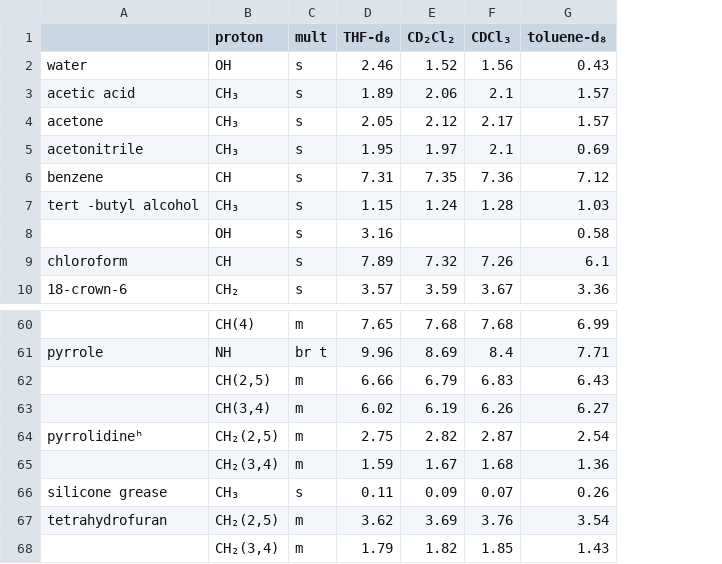
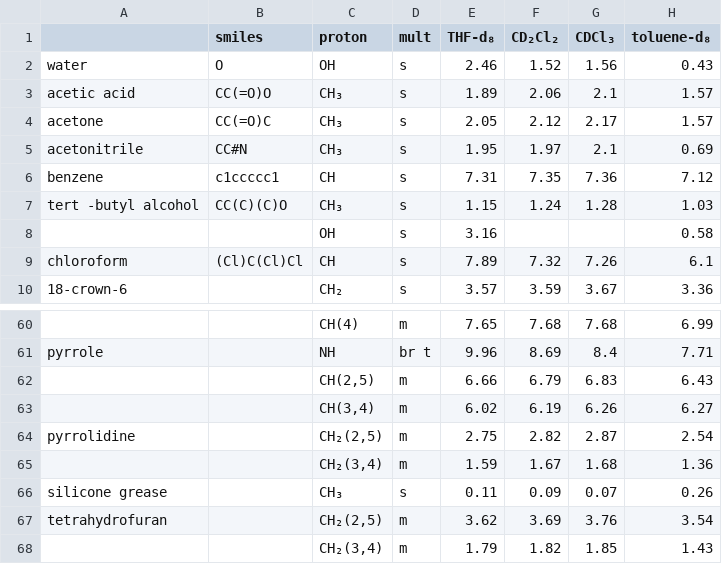
Before and after one commit to Sebastien-Ahkrin/nmr-processing, a TSV file: misc/solvent/1h.tsv, drawn as a sheet; only a part is shown, gaps mark what is left out; the diff names each change by its address in the sheet, - before the commit and + after, or states it on an @@ line.

Commit message:
feat: add some smiles in database

```diff
--- a/misc/solvent/1h.tsv
+++ b/misc/solvent/1h.tsv
+column B (smiles), rows 2-9: O | CC(=O)O | CC(=O)C | CC#N | c1ccccc1 | CC(C)(C)O |  | (Cl)C(Cl)Cl
-A64: pyrrolidineʰ
+A64: pyrrolidine
```
Also changed, not shown: misc/solvent/13c.tsv, 5 other files.
